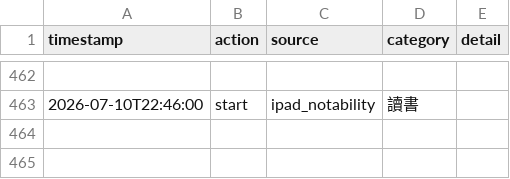
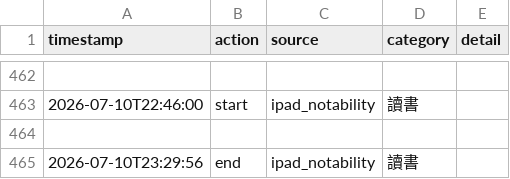
Before and after one commit to ssuyu0829/tt-f6a83b, a CSV file: data.csv, drawn as a sheet; only a part is shown, gaps mark what is left out.

Commit message:
sync 2026-07-10 23:43

```diff
--- a/data.csv
+++ b/data.csv
@@ -463 +463,3 @@ timestamp,action,source,category,detail
 2026-07-10T22:46:00,start,ipad_notability,讀書,
+
+2026-07-10T23:29:56,end,ipad_notability,讀書,
```
